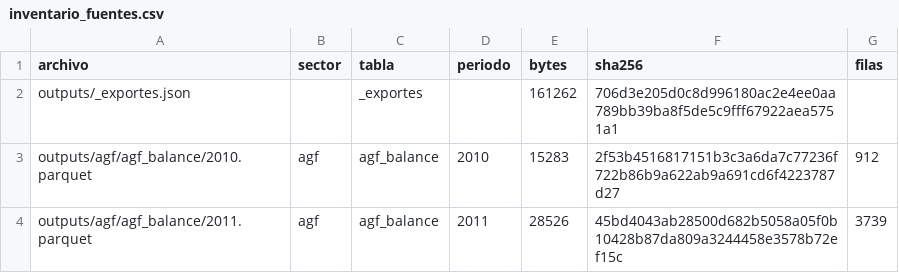
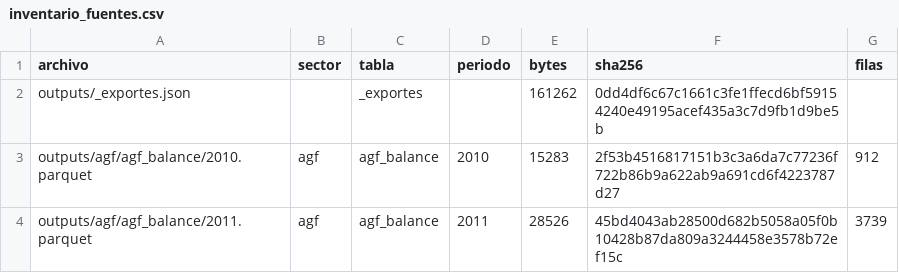
Before and after one commit to joaquinignaciomondaca-code/Sistema_de_Informacion_Financiera_de_Chile, a CSV file: docs/reproducibilidad/inventario_fuentes.csv, drawn as a sheet; only a part is shown.

```diff
--- a/docs/reproducibilidad/inventario_fuentes.csv
+++ b/docs/reproducibilidad/inventario_fuentes.csv
@@ -1,3 +1,3 @@
 archivo,sector,tabla,periodo,bytes,sha256,filas
-outputs/_exportes.json,,_exportes,,161262,706d3e205d0c8d996180ac2e4ee0aa789bb39ba8f5de5c9fff67922aea5751a1,
+outputs/_exportes.json,,_exportes,,161262,0dd4df6c67c1661c3fe1ffecd6bf59154240e49195acef435a3c7d9fb1d9be5b,
 outputs/agf/agf_balance/2010.parquet,agf,agf_balance,2010,15283,2f53b4516817151b3c3a6da7c77236f722b86b9a622ab9a691cd6f4223787d27,912
```
Also changed, not shown: 1 other file.
